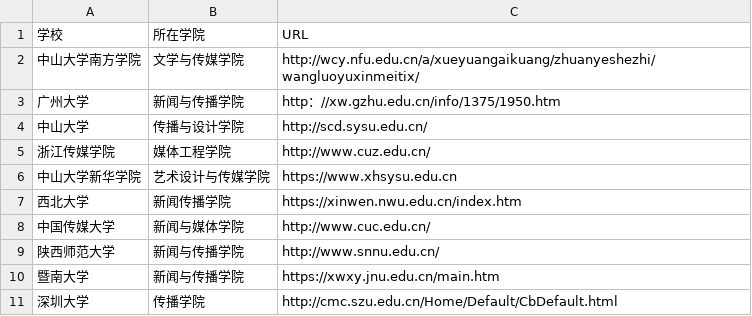
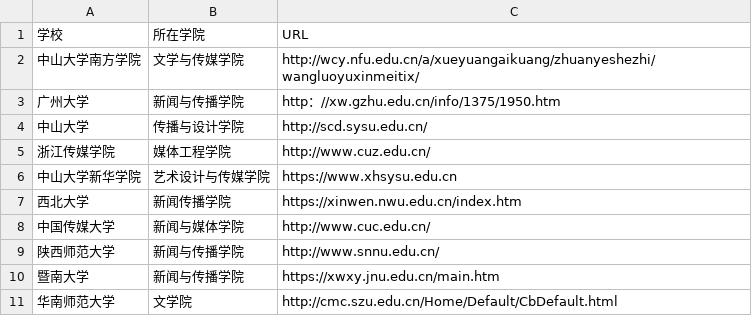
Before and after one commit to cairuiqian-afk/techcollab_20_final., a CSV file: • .csv, drawn as a sheet; removed rows and columns are numbered as before the commit, all else as after; the diff names each change by its address in the sheet, - before the commit and + after, or states it on an @@ line.

Commit message:
新增了华南师范大学的学校信息

```diff
--- a/• .csv
+++ b/• .csv
-row 11: 深圳大学 | 传播学院 | http://cmc.szu.edu.cn/Home/Default/CbDefault.html
+row 11: 华南师范大学 | 文学院 | http://cmc.szu.edu.cn/Home/Default/CbDefault.html
```
